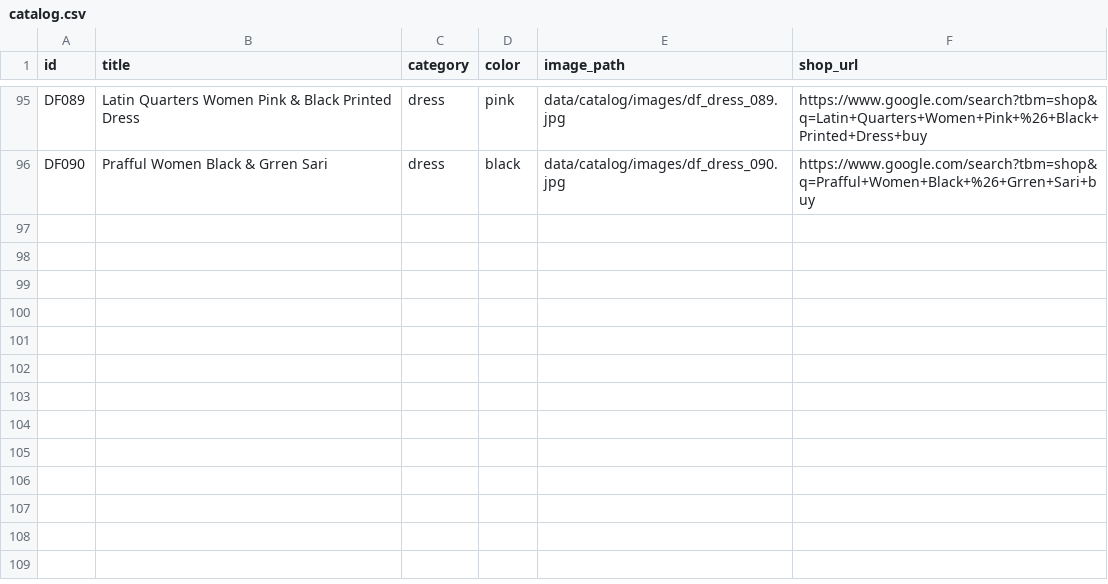
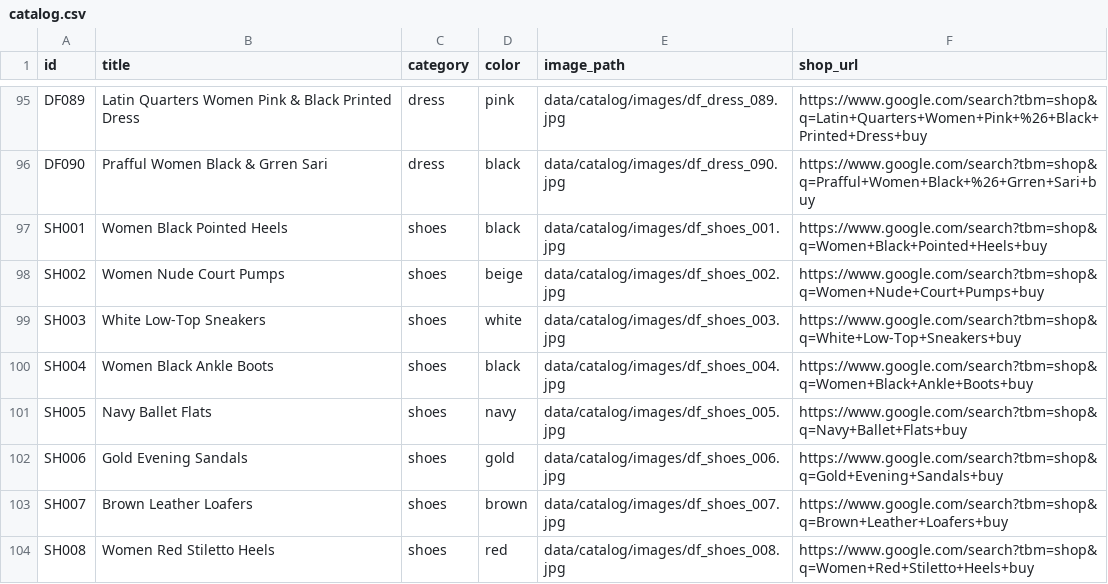
Before and after one commit to SuYeeMyatMoe/Virtual_Try_On, a CSV file: data/catalog.csv, drawn as a sheet; only a part is shown, gaps mark what is left out.

```diff
--- a/data/catalog.csv
+++ b/data/catalog.csv
@@ -96 +96,9 @@ DF089,Latin Quarters Women Pink & Black Printed Dress,dress,pink,data/catalog/im
 DF090,Prafful Women Black & Grren Sari,dress,black,data/catalog/images/df_dress_090.jpg,https://www.google.com/search?tbm=shop&q=Prafful+Women+Black+%26+Grren+Sari+buy
+SH001,Women Black Pointed Heels,shoes,black,data/catalog/images/df_shoes_001.jpg,https://www.google.com/search?tbm=shop&q=Women+Black+Pointed+Heels+buy
+SH002,Women Nude Court Pumps,shoes,beige,data/catalog/images/df_shoes_002.jpg,https://www.google.com/search?tbm=shop&q=Women+Nude+Court+Pumps+buy
+SH003,White Low-Top Sneakers,shoes,white,data/catalog/images/df_shoes_003.jpg,https://www.google.com/search?tbm=shop&q=White+Low-Top+Sneakers+buy
+SH004,Women Black Ankle Boots,shoes,black,data/catalog/images/df_shoes_004.jpg,https://www.google.com/search?tbm=shop&q=Women+Black+Ankle+Boots+buy
+SH005,Navy Ballet Flats,shoes,navy,data/catalog/images/df_shoes_005.jpg,https://www.google.com/search?tbm=shop&q=Navy+Ballet+Flats+buy
+SH006,Gold Evening Sandals,shoes,gold,data/catalog/images/df_shoes_006.jpg,https://www.google.com/search?tbm=shop&q=Gold+Evening+Sandals+buy
+SH007,Brown Leather Loafers,shoes,brown,data/catalog/images/df_shoes_007.jpg,https://www.google.com/search?tbm=shop&q=Brown+Leather+Loafers+buy
+SH008,Women Red Stiletto Heels,shoes,red,data/catalog/images/df_shoes_008.jpg,https://www.google.com/search?tbm=shop&q=Women+Red+Stiletto+Heels+buy
```
Also changed, not shown: 9 other files.
